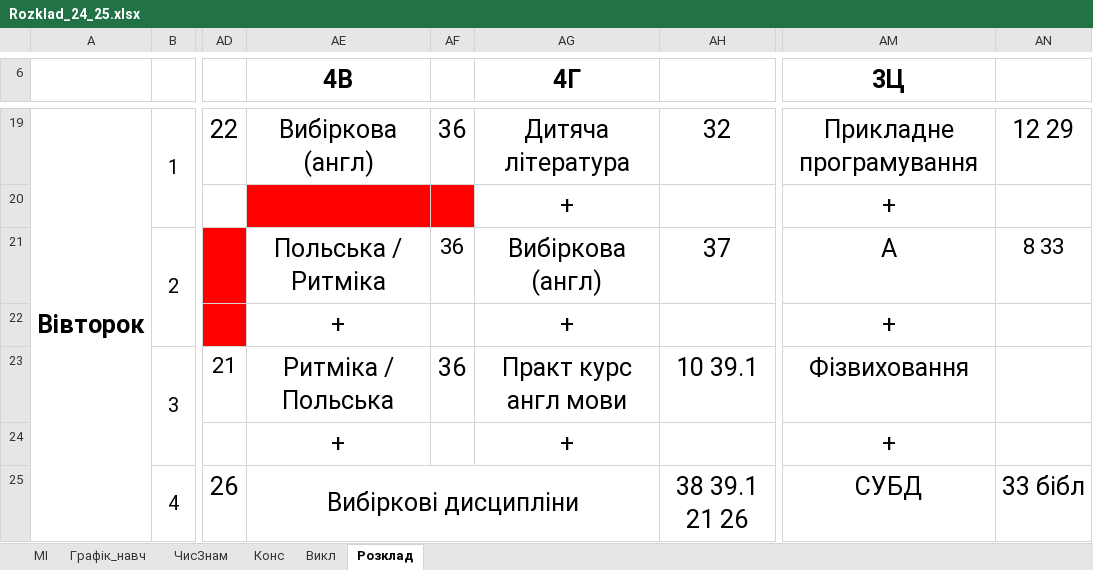
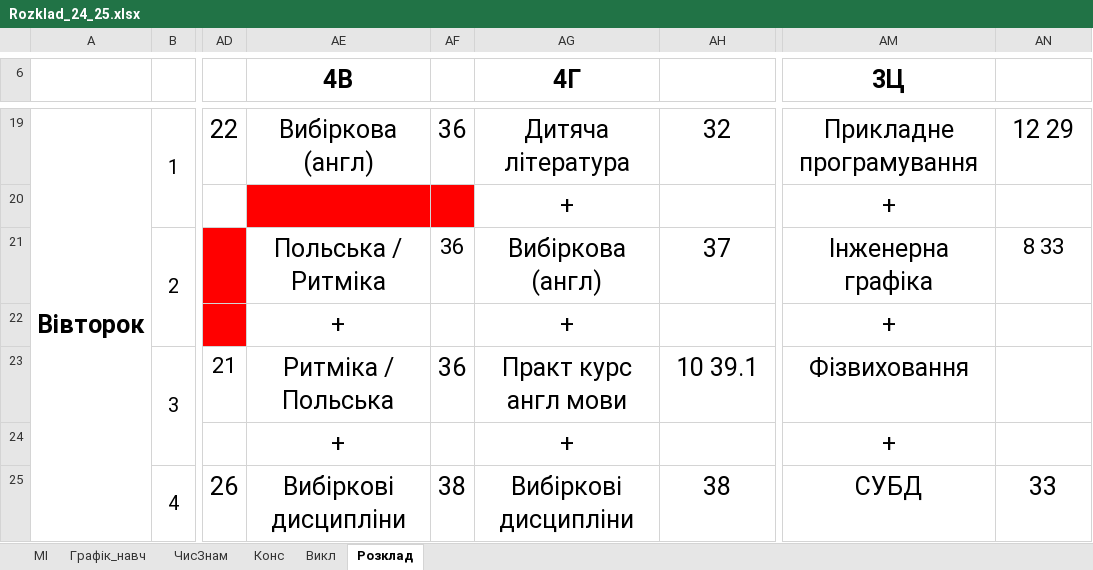
Before and after one commit to salko-ua/xlsx-schedules-to-photo, an Excel workbook: Rozklad_24_25.xlsx, sheet Розклад, drawn as a sheet; only a part is shown, gaps mark what is left out; values as stored, in another font and other column widths than the file's, no borders; the diff covers the shown part only; the diff names each change by its address in the sheet, - before the commit and + after, or states it on an @@ line.

```diff
--- a/Rozklad_24_25.xlsx (sheet Розклад)
+++ b/Rozklad_24_25.xlsx (sheet Розклад)
-AM21 (3Ц): А
+AM21 (3Ц): Інженерна графіка
-AE25:AG25 merged
-AF25: (empty)
+AF25: 38
-AG25 (4Г): (empty)
+AG25 (4Г): Вибіркові дисципліни
-AH25: 38 39.1 21 26
+AH25: 38
-AH25:AH30 merged
-AN25: 33 бібл
+AN25: 33
```
Also changed, not shown: 49 edited cells and merged cells elsewhere in this sheet, 4 other files.
